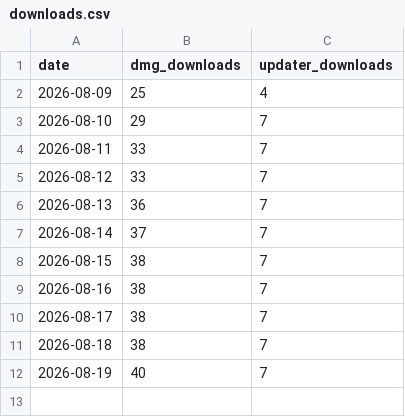
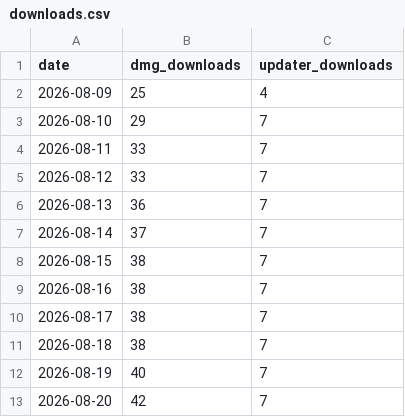
Before and after one commit to Vetromar/releases, a CSV file: stats/downloads.csv, drawn as a sheet; the diff names each change by its address in the sheet, - before the commit and + after, or states it on an @@ line.

```diff
--- a/stats/downloads.csv
+++ b/stats/downloads.csv
+row 13: 2026-08-20 | 42 | 7
```
